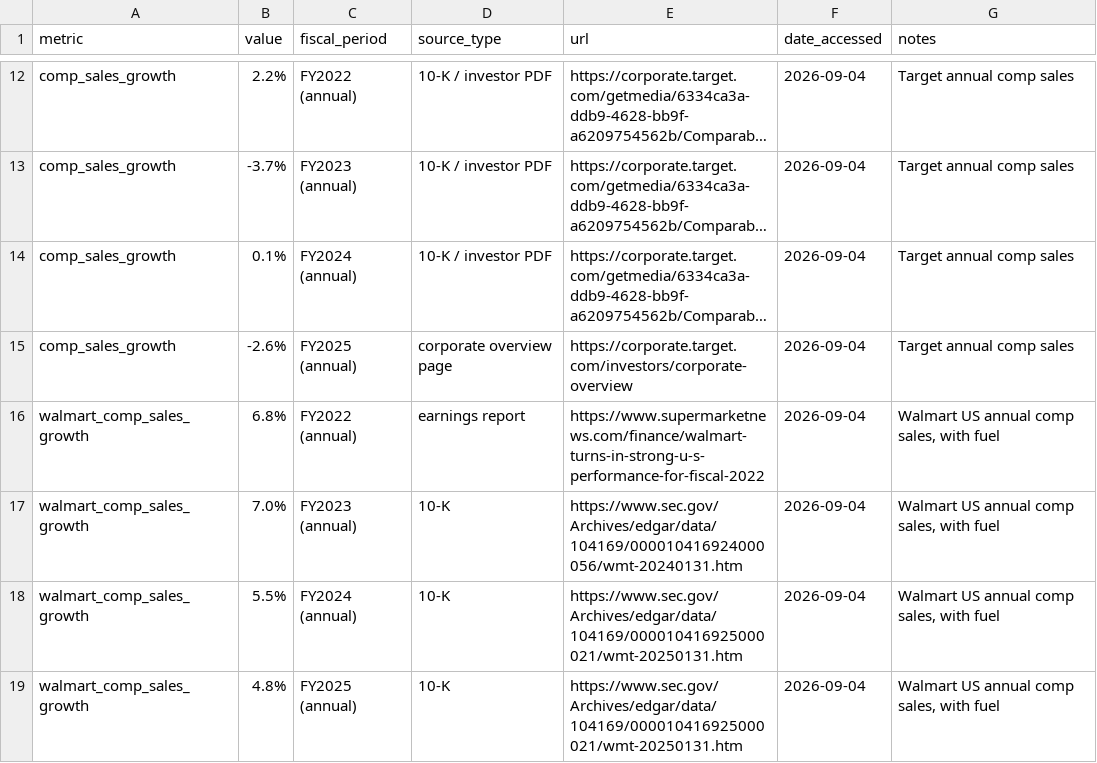
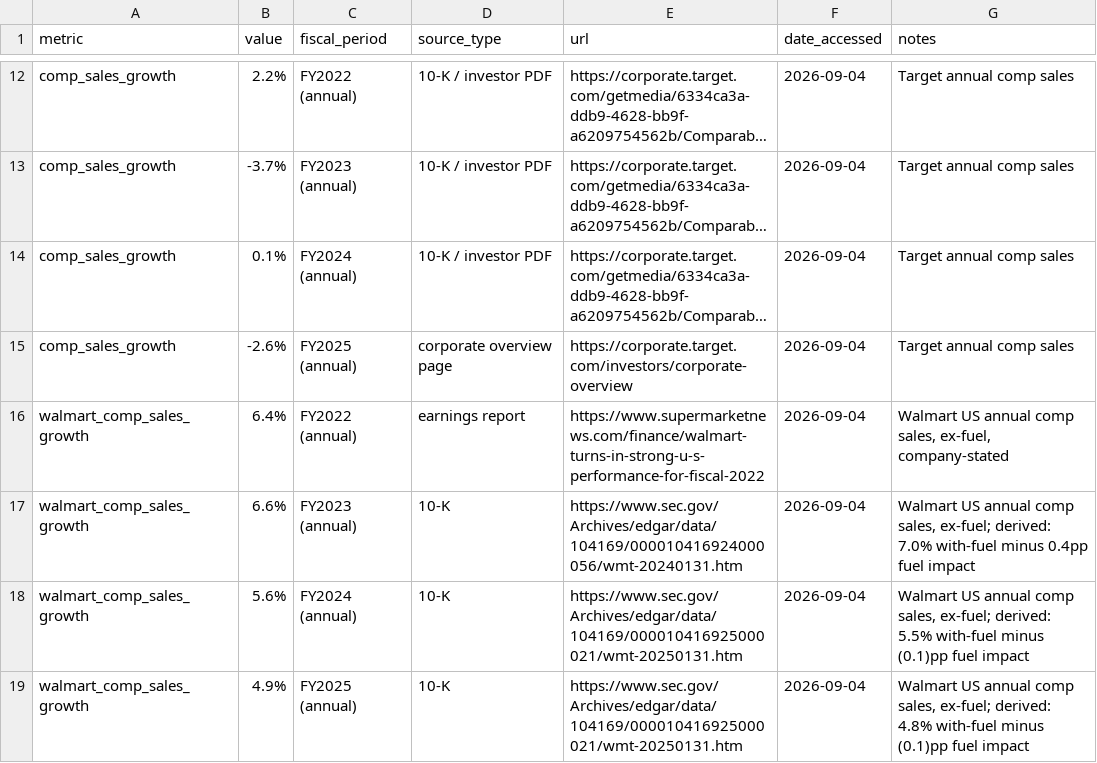
Before and after one commit to jmuns22/target-sales-decomposition, a CSV file: sources/citation_log.csv, drawn as a sheet; only a part is shown, gaps mark what is left out; long unchanged cells end in …; the diff names each change by its address in the sheet, - before the commit and + after, or states it on an @@ line.

Commit message:
Correct Walmart annual comp sales to ex-fuel basis for apples-to-apples comparison with Target

```diff
--- a/sources/citation_log.csv
+++ b/sources/citation_log.csv
-B16 (value): 6.8%
+B16 (value): 6.4%
-G16 (notes): …comp sales, with fuel
+G16 (notes): …comp sales, ex-fuel, company-stated
-B17 (value): 7.0%
+B17 (value): 6.6%
-G17 (notes): …comp sales, with fuel
+G17 (notes): …comp sales, ex-fuel; derived: 7.0% with-fuel minus 0.4pp fuel impact
-B18 (value): 5.5%
+B18 (value): 5.6%
-G18 (notes): …comp sales, with fuel
+G18 (notes): …comp sales, ex-fuel; derived: 5.5% with-fuel minus (0.1)pp fuel impact
-B19 (value): 4.8%
+B19 (value): 4.9%
-G19 (notes): …comp sales, with fuel
+G19 (notes): …comp sales, ex-fuel; derived: 4.8% with-fuel minus (0.1)pp fuel impact
```
